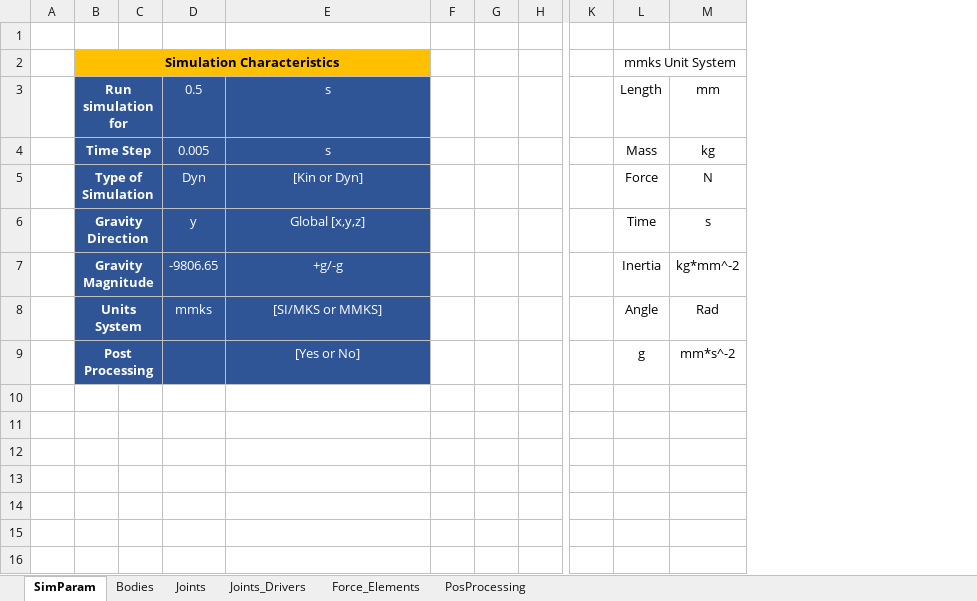
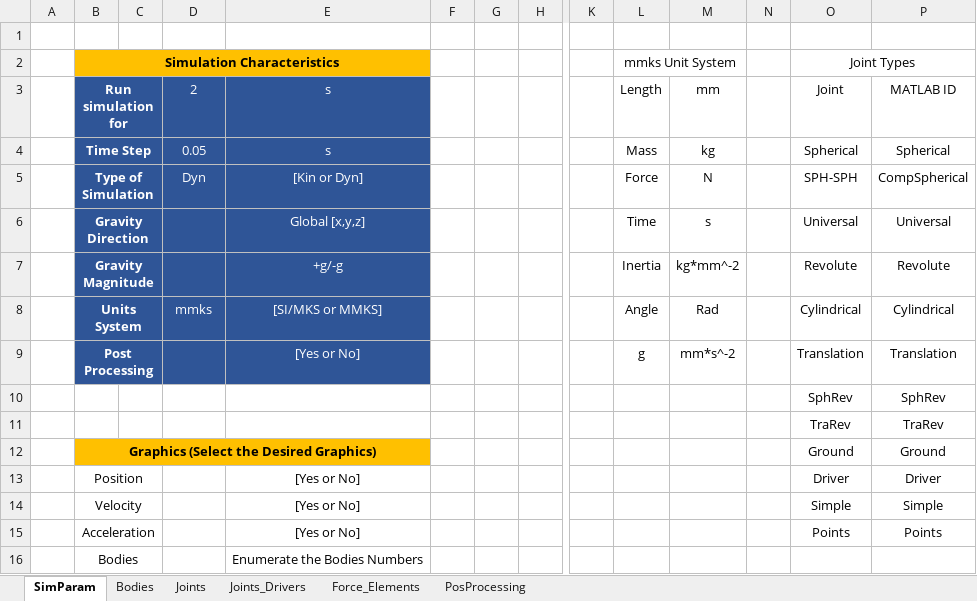
Before and after one commit to TiagoMSCarvalho/Multibody-System-Thesis-Software, an Excel workbook: mbs-EP-v.1.0.0/Excel Files/template_mbs.xlsx, sheet SimParam, drawn as a sheet; only a part is shown, gaps mark what is left out; values as stored, in another font and other column widths than the file's, no borders; rows hold the shown columns only; the diff names each change by its address in the sheet, - before the commit and + after, or states it on an @@ line.

```diff
--- a/mbs-EP-v.1.0.0/Excel Files/template_mbs.xlsx (sheet SimParam)
+++ b/mbs-EP-v.1.0.0/Excel Files/template_mbs.xlsx (sheet SimParam)
+column N, empty
+column O, rows 2-9: Joint Types | Joint | Spherical | SPH-SPH | Universal | Revolute | Cylindrical | Translation
+column P, rows 3-9: MATLAB ID | Spherical | CompSpherical | Universal | Revolute | Cylindrical | Translation
-D3: 0.5
+D3: 2
-D4: 0.005
+D4: 0.05
-D6: y
+D6: (empty)
-D7: -9806.65
+D7: (empty)
+row 10:  |  |  |  |  |  |  |  |  |  |  |  | SphRev | SphRev
+row 11:  |  |  |  |  |  |  |  |  |  |  |  | TraRev | TraRev
+row 12:  | Graphics (Select the Desired Graphics) |  |  |  |  |  |  |  |  |  |  | Ground | Ground
+row 13:  | Position |  |  | [Yes or No] |  |  |  |  |  |  |  | Driver | Driver
+row 14:  | Velocity |  |  | [Yes or No] |  |  |  |  |  |  |  | Simple | Simple
+row 15:  | Acceleration |  |  | [Yes or No] |  |  |  |  |  |  |  | Points | Points
+row 16:  | Bodies |  |  | Enumerate the Bodies Numbers
```
Also changed, not shown: sheet Force_Elements, mbs Stabilization Debug/mbs-EP-Baumgarte/Excel Files/template_mbs.xlsx, mbs Stabilization Debug/mbs-EP-DC/Excel Files/template_mbs.xlsx, 11 other files.
